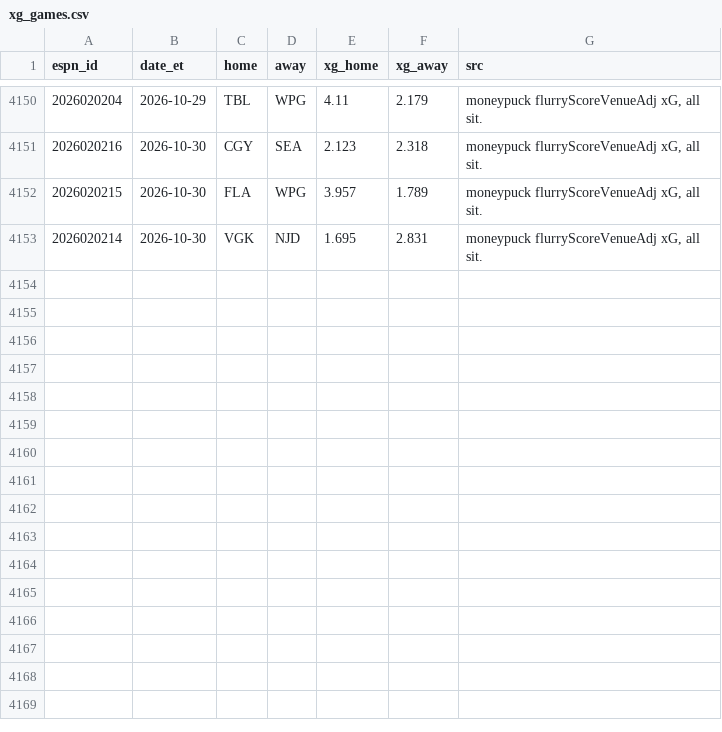
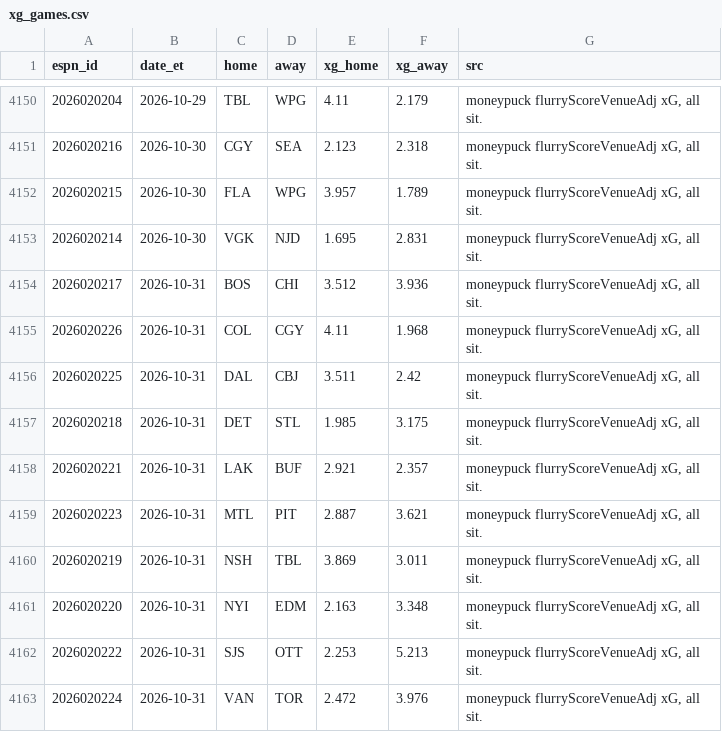
Before and after one commit to herrera32416-pixel/strawhat-desk, a CSV file: v1/data/history/nhl/xg_games.csv, drawn as a sheet; only a part is shown, gaps mark what is left out.

```diff
--- a/v1/data/history/nhl/xg_games.csv
+++ b/v1/data/history/nhl/xg_games.csv
@@ -4153 +4153,11 @@ espn_id,date_et,home,away,xg_home,xg_away,src
 2026020214,2026-10-30,VGK,NJD,1.695,2.831,"moneypuck flurryScoreVenueAdj xG, all sit."
+2026020217,2026-10-31,BOS,CHI,3.512,3.936,"moneypuck flurryScoreVenueAdj xG, all sit."
+2026020226,2026-10-31,COL,CGY,4.11,1.968,"moneypuck flurryScoreVenueAdj xG, all sit."
+2026020225,2026-10-31,DAL,CBJ,3.511,2.42,"moneypuck flurryScoreVenueAdj xG, all sit."
+2026020218,2026-10-31,DET,STL,1.985,3.175,"moneypuck flurryScoreVenueAdj xG, all sit."
+2026020221,2026-10-31,LAK,BUF,2.921,2.357,"moneypuck flurryScoreVenueAdj xG, all sit."
+2026020223,2026-10-31,MTL,PIT,2.887,3.621,"moneypuck flurryScoreVenueAdj xG, all sit."
+2026020219,2026-10-31,NSH,TBL,3.869,3.011,"moneypuck flurryScoreVenueAdj xG, all sit."
+2026020220,2026-10-31,NYI,EDM,2.163,3.348,"moneypuck flurryScoreVenueAdj xG, all sit."
+2026020222,2026-10-31,SJS,OTT,2.253,5.213,"moneypuck flurryScoreVenueAdj xG, all sit."
+2026020224,2026-10-31,VAN,TOR,2.472,3.976,"moneypuck flurryScoreVenueAdj xG, all sit."
```
Also changed, not shown: v1/data/history/nhl/live_finals.csv, 15 other files.
